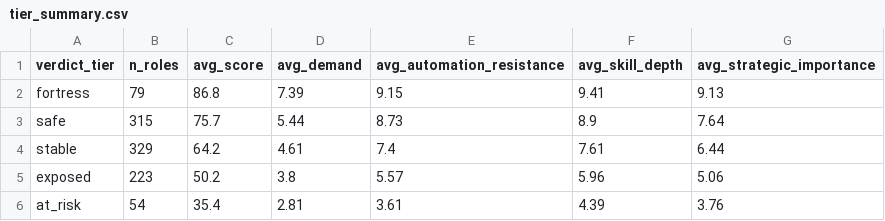
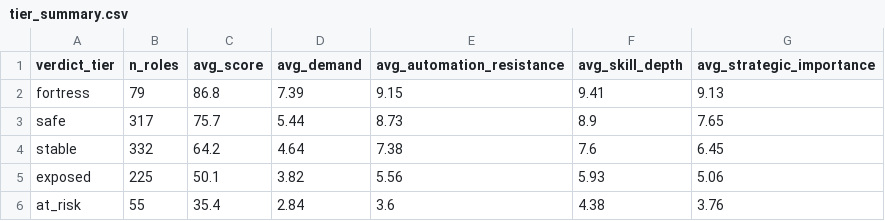
Before and after one commit to AmirF194/aiproof, a CSV file: data/processed/tier_summary.csv, drawn as a sheet.

```diff
--- a/data/processed/tier_summary.csv
+++ b/data/processed/tier_summary.csv
@@ -2,5 +2,5 @@ verdict_tier,n_roles,avg_score,avg_demand,avg_automation_resistance,avg_skill_de
 fortress,79,86.8,7.39,9.15,9.41,9.13
-safe,315,75.7,5.44,8.73,8.9,7.64
-stable,329,64.2,4.61,7.4,7.61,6.44
-exposed,223,50.2,3.8,5.57,5.96,5.06
-at_risk,54,35.4,2.81,3.61,4.39,3.76
+safe,317,75.7,5.44,8.73,8.9,7.65
+stable,332,64.2,4.64,7.38,7.6,6.45
+exposed,225,50.1,3.82,5.56,5.93,5.06
+at_risk,55,35.4,2.84,3.6,4.38,3.76
```
Also changed, not shown: data/processed/category_summary.csv, data/processed/role_ranking.csv, 14 other files.
